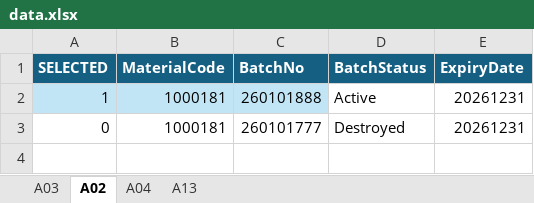
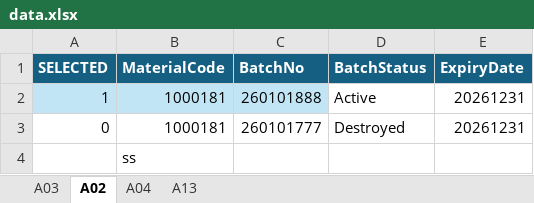
Before and after one commit to jonggun33/tdGenS, an Excel workbook: data.xlsx, sheet A02, drawn as a sheet; values as stored, in another font and other column widths than the file's, no borders; table styles not drawn; the diff names each change by its address in the sheet, - before the commit and + after, or states it on an @@ line.

```diff
--- a/data.xlsx (sheet A02)
+++ b/data.xlsx (sheet A02)
+row 4:  | ss
```
Also changed, not shown: sheet A03, 7 other files.
